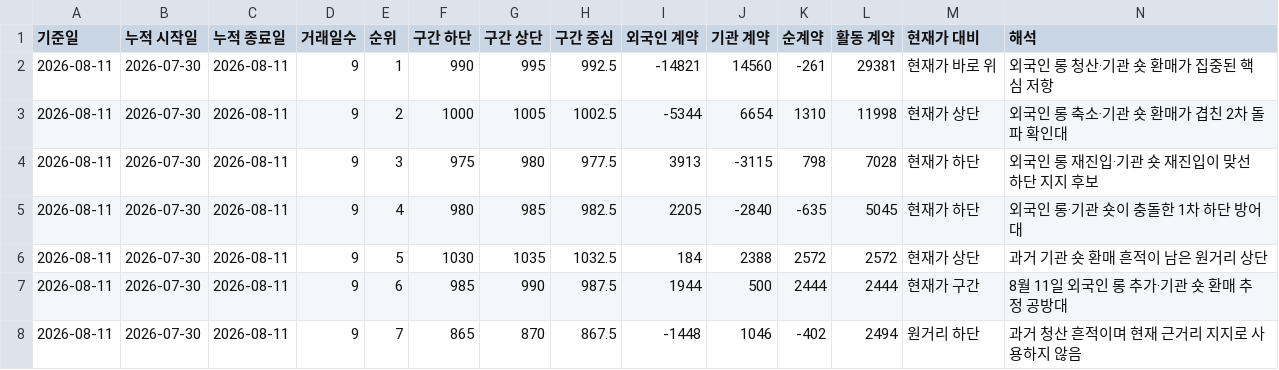
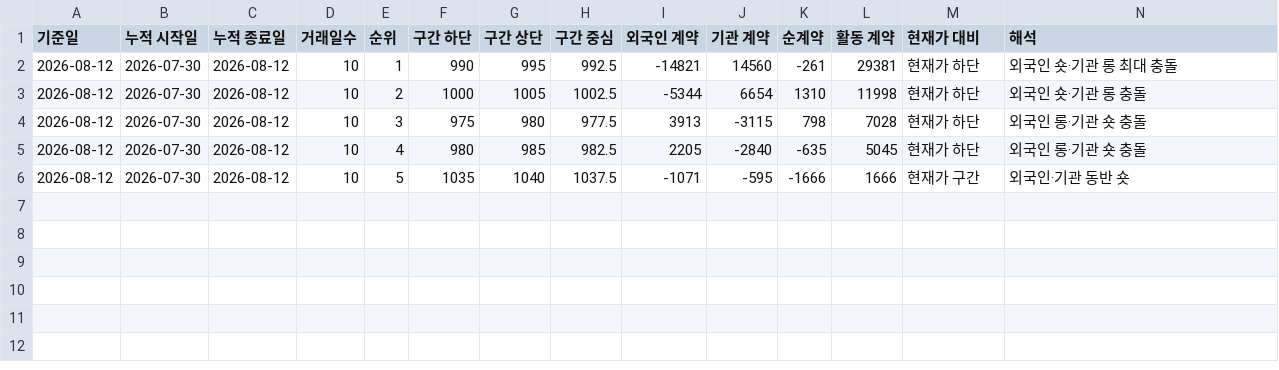
Before and after one commit to jsinvest/dashboard, a CSV file: supply-zone/cumulative_zones_latest.csv, drawn as a sheet.

Commit message:
Update futures supply zones 20260812

```diff
--- a/supply-zone/cumulative_zones_latest.csv
+++ b/supply-zone/cumulative_zones_latest.csv
@@ -1,8 +1,6 @@
 기준일,누적 시작일,누적 종료일,거래일수,순위,구간 하단,구간 상단,구간 중심,외국인 계약,기관 계약,순계약,활동 계약,현재가 대비,해석
-2026-08-11,2026-07-30,2026-08-11,9,1,990,995,992.5,-14821,14560,-261,29381,현재가 바로 위,외국인 롱 청산·기관 숏 환매가 집중된 핵심 저항
-2026-08-11,2026-07-30,2026-08-11,9,2,1000,1005,1002.5,-5344,6654,1310,11998,현재가 상단,외국인 롱 축소·기관 숏 환매가 겹친 2차 돌파 확인대
-2026-08-11,2026-07-30,2026-08-11,9,3,975,980,977.5,3913,-3115,798,7028,현재가 하단,외국인 롱 재진입·기관 숏 재진입이 맞선 하단 지지 후보
-2026-08-11,2026-07-30,2026-08-11,9,4,980,985,982.5,2205,-2840,-635,5045,현재가 하단,외국인 롱·기관 숏이 충돌한 1차 하단 방어대
-2026-08-11,2026-07-30,2026-08-11,9,5,1030,1035,1032.5,184,2388,2572,2572,현재가 상단,과거 기관 숏 환매 흔적이 남은 원거리 상단
-2026-08-11,2026-07-30,2026-08-11,9,6,985,990,987.5,1944,500,2444,2444,현재가 구간,8월 11일 외국인 롱 추가·기관 숏 환매 추정 공방대
-2026-08-11,2026-07-30,2026-08-11,9,7,865,870,867.5,-1448,1046,-402,2494,원거리 하단,과거 청산 흔적이며 현재 근거리 지지로 사용하지 않음
+2026-08-12,2026-07-30,2026-08-12,10,1,990,995,992.5,-14821,14560,-261,29381,현재가 하단,외국인 숏·기관 롱 최대 충돌
+2026-08-12,2026-07-30,2026-08-12,10,2,1000,1005,1002.5,-5344,6654,1310,11998,현재가 하단,외국인 숏·기관 롱 충돌
+2026-08-12,2026-07-30,2026-08-12,10,3,975,980,977.5,3913,-3115,798,7028,현재가 하단,외국인 롱·기관 숏 충돌
+2026-08-12,2026-07-30,2026-08-12,10,4,980,985,982.5,2205,-2840,-635,5045,현재가 하단,외국인 롱·기관 숏 충돌
+2026-08-12,2026-07-30,2026-08-12,10,5,1035,1040,1037.5,-1071,-595,-1666,1666,현재가 구간,외국인·기관 동반 숏
```
Also changed, not shown: supply-zone/position_summary_latest.csv, 6 other files.
